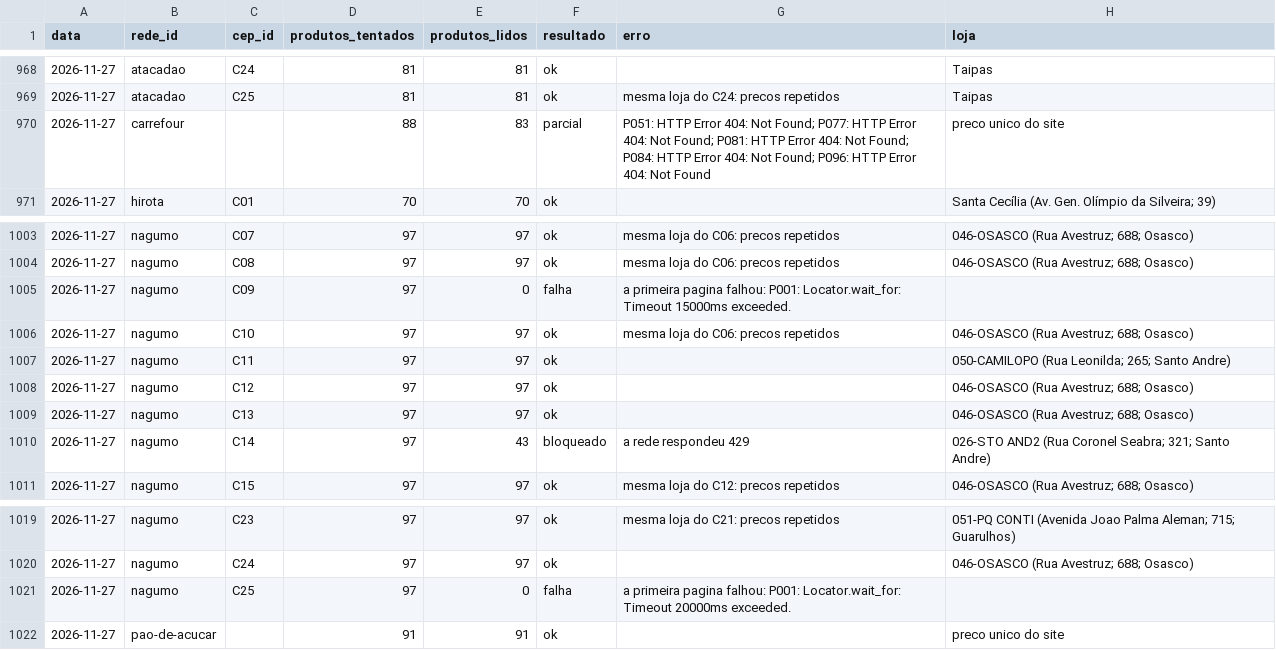
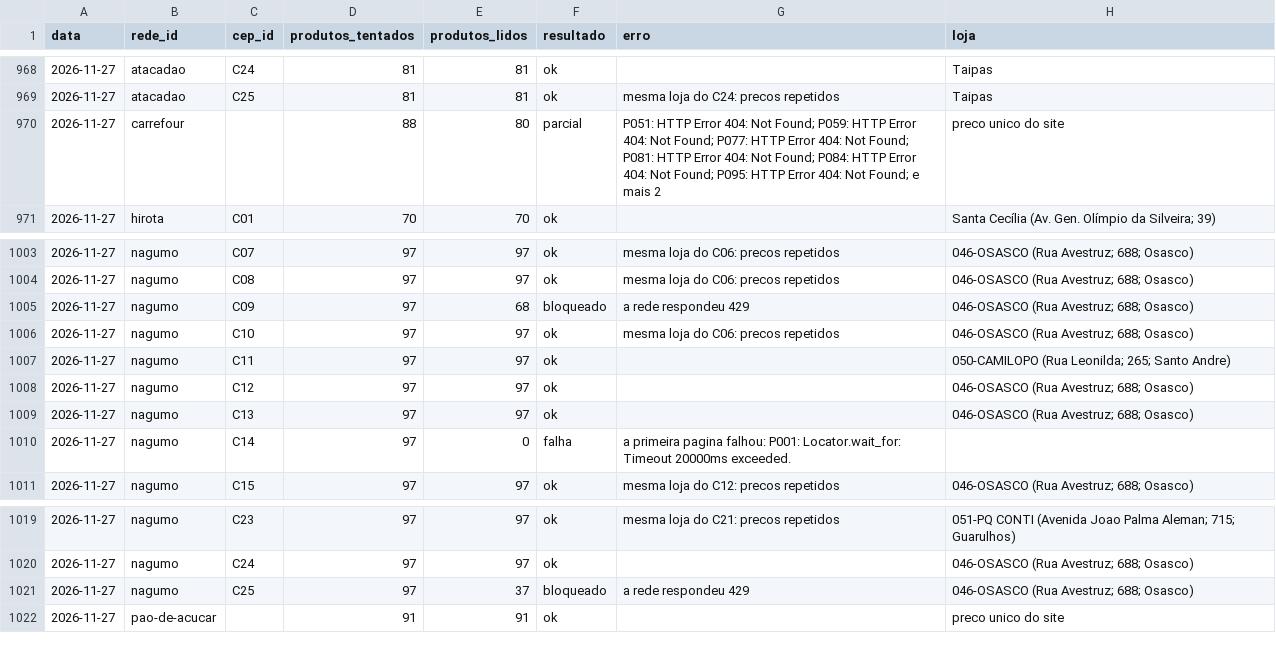
Before and after one commit to theoscala45/preco-do-dia-a-dia, a CSV file: data/execucoes.csv, drawn as a sheet; only a part is shown, gaps mark what is left out.

```diff
--- a/data/execucoes.csv
+++ b/data/execucoes.csv
@@ -969,3 +969,3 @@ data,rede_id,cep_id,produtos_tentados,produtos_lidos,resultado,erro,loja
 2026-11-27,atacadao,C25,81,81,ok,mesma loja do C24: precos repetidos,Taipas
-2026-11-27,carrefour,,88,83,parcial,P051: HTTP Error 404: Not Found; P077: HTTP Error 404: Not Found; P081: HTTP Error 404: Not Found; P084: HTTP Error 404: Not Found; P096: HTTP Error 404: Not Found,preco unico do site
+2026-11-27,carrefour,,88,80,parcial,P051: HTTP Error 404: Not Found; P059: HTTP Error 404: Not Found; P077: HTTP Error 404: Not Found; P081: HTTP Error 404: Not Found; P084: HTTP Error 404: Not Found; P095: HTTP Error 404: Not Found; e mais 2,preco unico do site
 2026-11-27,hirota,C01,70,70,ok,,Santa Cecília (Av. Gen. Olímpio da Silveira; 39)
@@ -1004,3 +1004,3 @@ data,rede_id,cep_id,produtos_tentados,produtos_lidos,resultado,erro,loja
 2026-11-27,nagumo,C08,97,97,ok,mesma loja do C06: precos repetidos,046-OSASCO (Rua Avestruz; 688; Osasco)
-2026-11-27,nagumo,C09,97,0,falha,a primeira pagina falhou: P001: Locator.wait_for: Timeout 15000ms exceeded.,
+2026-11-27,nagumo,C09,97,68,bloqueado,a rede respondeu 429,046-OSASCO (Rua Avestruz; 688; Osasco)
 2026-11-27,nagumo,C10,97,97,ok,mesma loja do C06: precos repetidos,046-OSASCO (Rua Avestruz; 688; Osasco)
@@ -1009,3 +1009,3 @@ data,rede_id,cep_id,produtos_tentados,produtos_lidos,resultado,erro,loja
 2026-11-27,nagumo,C13,97,97,ok,,046-OSASCO (Rua Avestruz; 688; Osasco)
-2026-11-27,nagumo,C14,97,43,bloqueado,a rede respondeu 429,026-STO AND2 (Rua Coronel Seabra; 321; Santo Andre)
+2026-11-27,nagumo,C14,97,0,falha,a primeira pagina falhou: P001: Locator.wait_for: Timeout 20000ms exceeded.,
 2026-11-27,nagumo,C15,97,97,ok,mesma loja do C12: precos repetidos,046-OSASCO (Rua Avestruz; 688; Osasco)
@@ -1020,3 +1020,3 @@ data,rede_id,cep_id,produtos_tentados,produtos_lidos,resultado,erro,loja
 2026-11-27,nagumo,C24,97,97,ok,,046-OSASCO (Rua Avestruz; 688; Osasco)
-2026-11-27,nagumo,C25,97,0,falha,a primeira pagina falhou: P001: Locator.wait_for: Timeout 20000ms exceeded.,
+2026-11-27,nagumo,C25,97,37,bloqueado,a rede respondeu 429,046-OSASCO (Rua Avestruz; 688; Osasco)
 2026-11-27,pao-de-acucar,,91,91,ok,,preco unico do site
```
Also changed, not shown: 2 other files.
